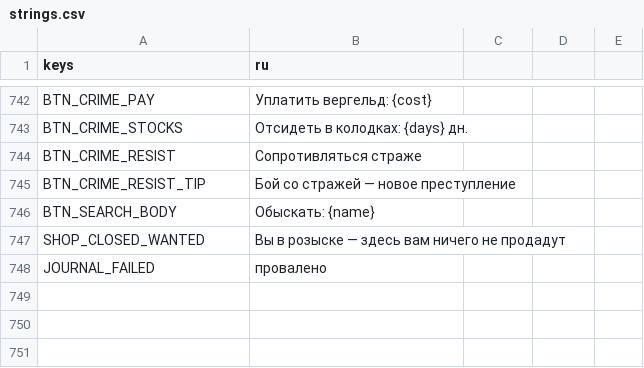
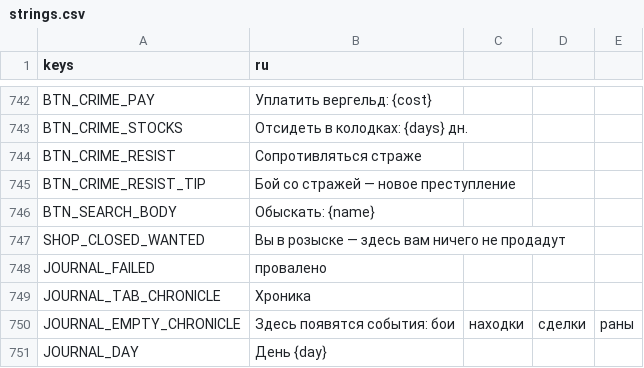
Before and after one commit to rapotekhin/dnd_llm, a CSV file: game/localization/strings.csv, drawn as a sheet; only a part is shown, gaps mark what is left out; the diff names each change by its address in the sheet, - before the commit and + after, or states it on an @@ line.

```diff
--- a/game/localization/strings.csv
+++ b/game/localization/strings.csv
+row 749: JOURNAL_TAB_CHRONICLE | Хроника
+row 750: JOURNAL_EMPTY_CHRONICLE | Здесь появятся события: бои | находки | сделки | раны
+row 751: JOURNAL_DAY | День {day}
```
Also changed, not shown: 19 other files.
